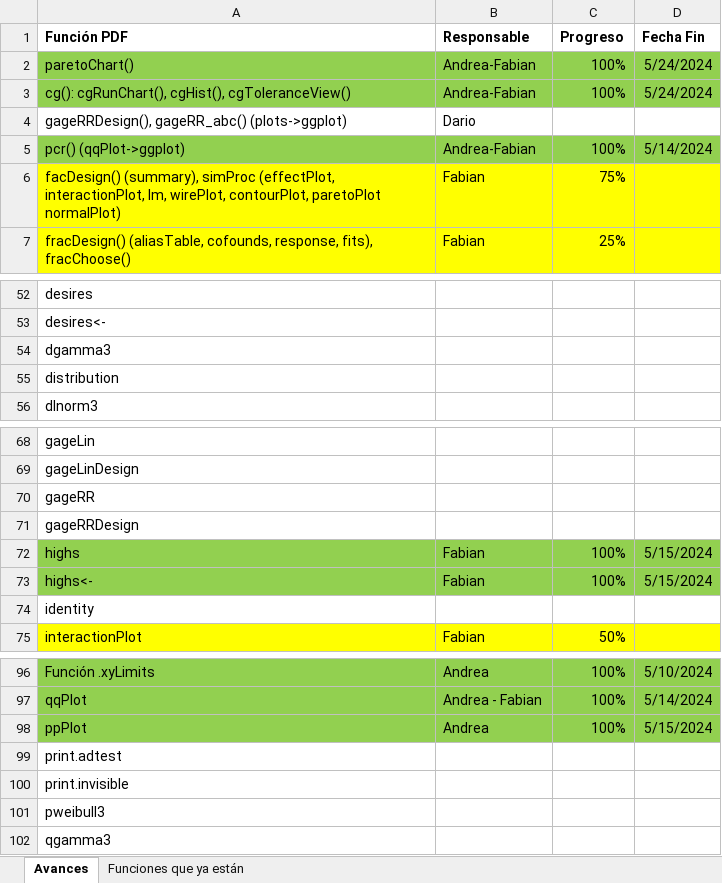
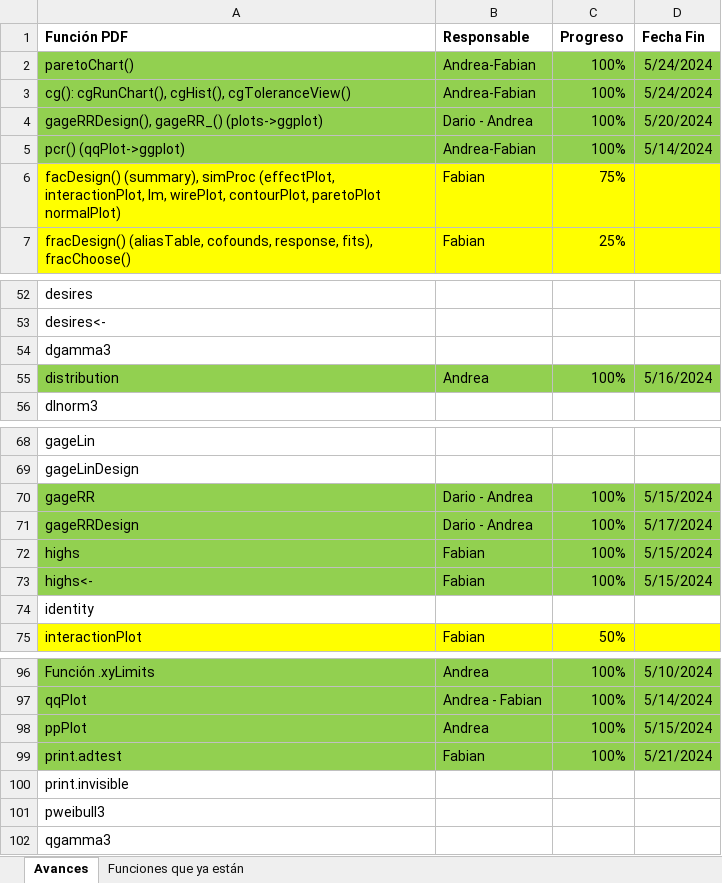
Before and after one commit to AndreaBarahonaC/Libro_TidyQualityTools, an Excel workbook: Avances paquete.xlsx, sheet Avances, drawn as a sheet; only a part is shown, gaps mark what is left out; values as stored, in another font and other column widths than the file's, no borders; removed rows and columns are numbered as before the commit, all else as after; the diff names each change by its address in the sheet, - before the commit and + after, or states it on an @@ line.

Commit message:
avances

```diff
--- a/Avances paquete.xlsx (sheet Avances)
+++ b/Avances paquete.xlsx (sheet Avances)
-row 4: gageRRDesign(), gageRR_abc() (plots->ggplot) | Dario
+row 4: gageRRDesign(), gageRR_() (plots->ggplot) | Dario - Andrea | 100% | 5/20/2024
-A55:D55 fill: none
+A55:D55 fill: #92D050
-B55 (Responsable): (empty)
+B55 (Responsable): Andrea
-C55 (Progreso): (empty)
+C55 (Progreso): 100%
-D55 (Fecha Fin): (empty)
+D55 (Fecha Fin): 5/16/2024
-A70:D71 fill: none
+A70:D71 fill: #92D050
-B70:B71 (Responsable): (empty)
+B70:B71 (Responsable): Dario - Andrea
-C70:C71 (Progreso): (empty)
+C70:C71 (Progreso): 100%
-D70 (Fecha Fin): (empty)
+D70 (Fecha Fin): 5/15/2024
-D71 (Fecha Fin): (empty)
+D71 (Fecha Fin): 5/17/2024
-A99:D99 fill: none
+A99:D99 fill: #92D050
-B99 (Responsable): (empty)
+B99 (Responsable): Fabian
-C99 (Progreso): (empty)
+C99 (Progreso): 100%
-D99 (Fecha Fin): (empty)
+D99 (Fecha Fin): 5/21/2024
```
Also changed, not shown: sheet Funciones que ya están.
